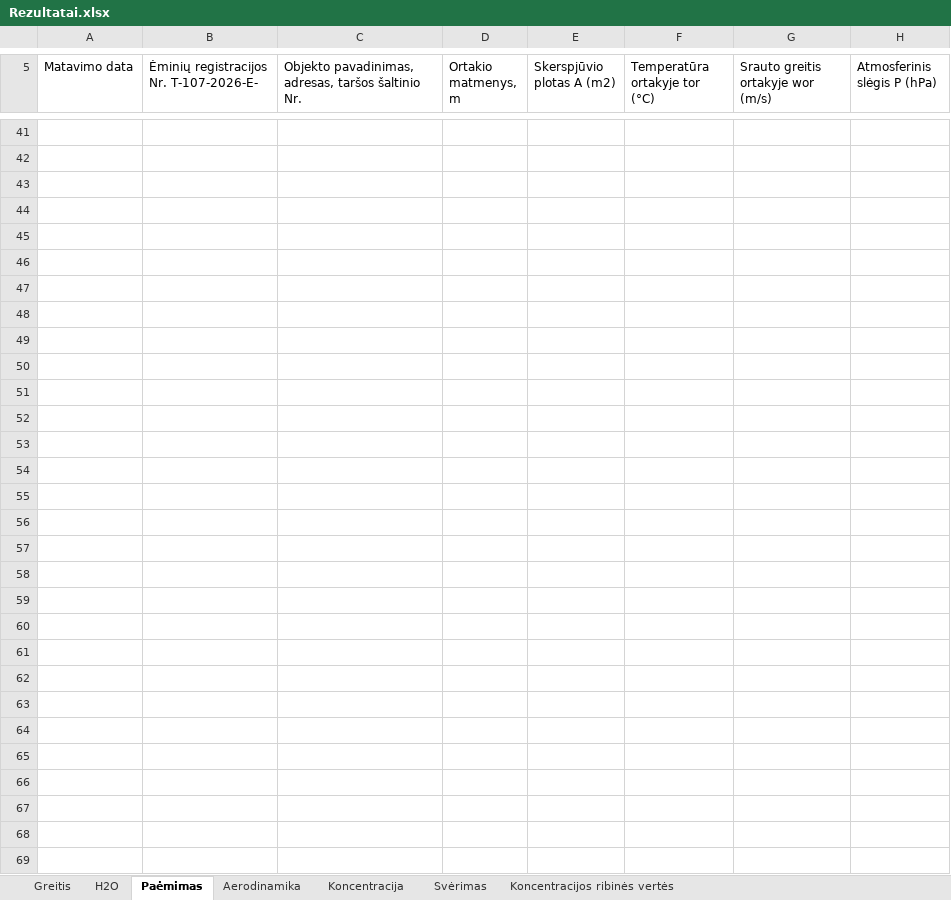
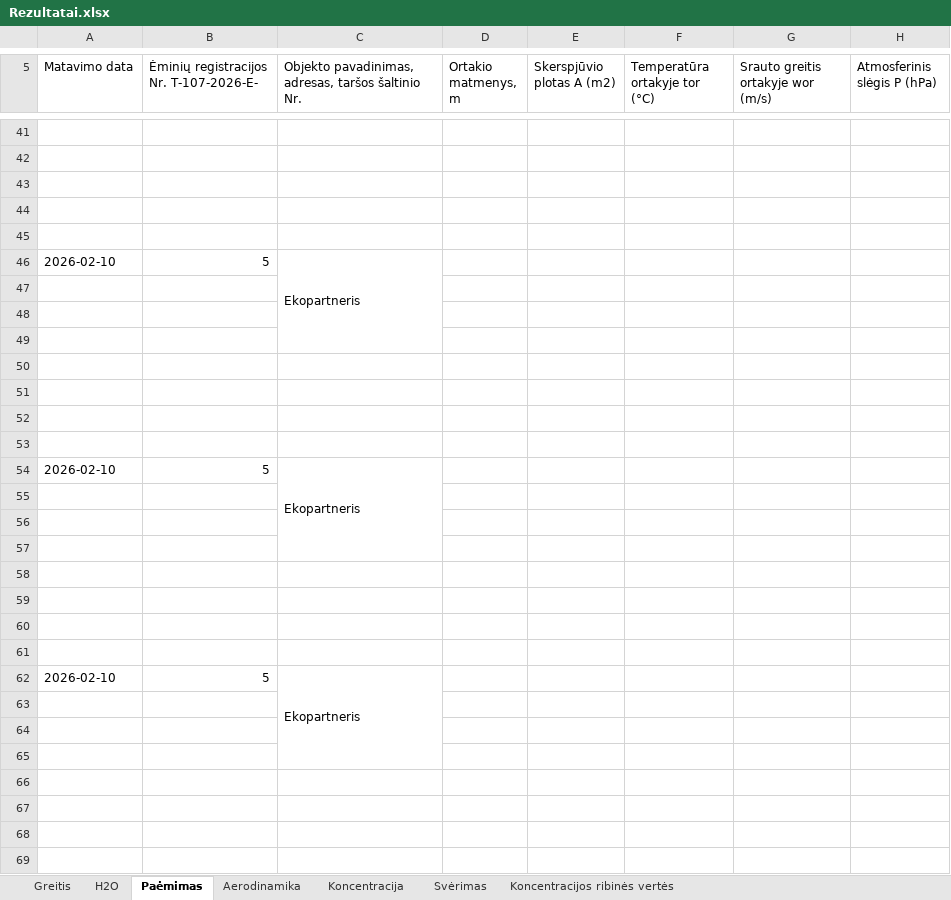
Before and after one commit to TomasVilkickas/Skaiciavimai, an Excel workbook: Rezultatai.xlsx, sheet Paėmimas, drawn as a sheet; only a part is shown, gaps mark what is left out; values as stored, in another font and other column widths than the file's, no cell formats; the diff covers the shown part only; the diff names each change by its address in the sheet, - before the commit and + after, or states it on an @@ line.

```diff
--- a/Rezultatai.xlsx (sheet Paėmimas)
+++ b/Rezultatai.xlsx (sheet Paėmimas)
-A46 (Matavimo data): (empty)
+A46 (Matavimo data): 2026-02-10
-B46: (empty)
+B46: 5
-C46: (empty)
+C46: Ekopartneris
+C46:C49 merged
-A54 (Matavimo data): (empty)
+A54 (Matavimo data): 2026-02-10
-B54: (empty)
+B54: 5
-C54: (empty)
+C54: Ekopartneris
+C54:C57 merged
-A62 (Matavimo data): (empty)
+A62 (Matavimo data): 2026-02-10
-B62: (empty)
+B62: 5
-C62: (empty)
+C62: Ekopartneris
+C62:C65 merged
```
Also changed, not shown: 3 added rows, 33 edited cells and merged cells elsewhere in this sheet, sheet Aerodinamika, cell formats, PVZ1.xlsx, Pradiniai.xlsx, 4 other files.
